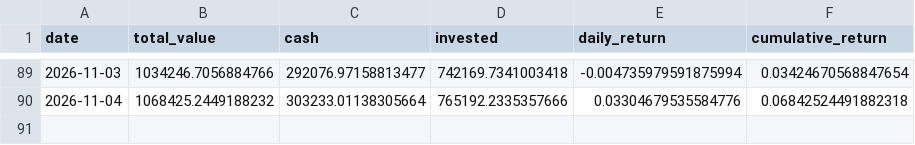
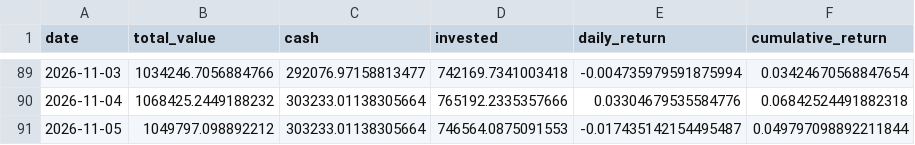
Before and after one commit to pradnyaw25/ai-portfolio-manager, a CSV file: data/portfolio_history.csv, drawn as a sheet; only a part is shown, gaps mark what is left out.

```diff
--- a/data/portfolio_history.csv
+++ b/data/portfolio_history.csv
@@ -90 +90,2 @@ date,total_value,cash,invested,daily_return,cumulative_return
 2026-11-04,1068425.2449188232,303233.01138305664,765192.2335357666,0.03304679535584776,0.06842524491882318
+2026-11-05,1049797.098892212,303233.01138305664,746564.0875091553,-0.017435142154495487,0.049797098892211844
```
Also changed, not shown: data/benchmark_history.csv, public/benchmark_history.csv, 53 other files.
